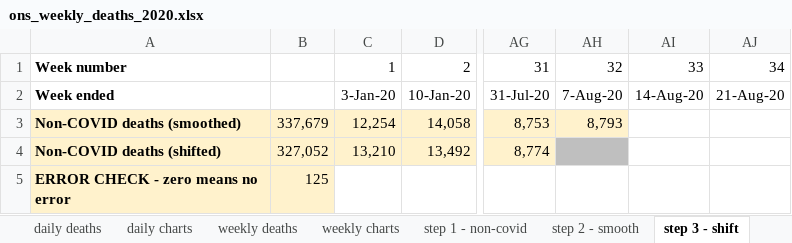
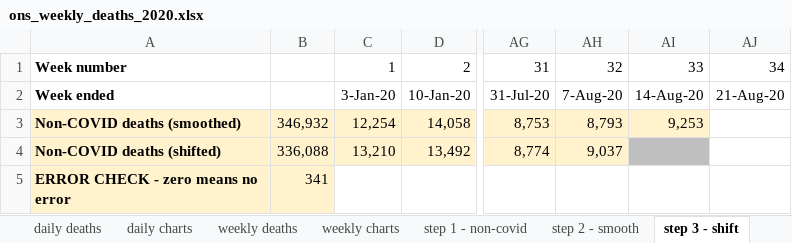
Before and after one commit to Logiqx/on-stats, an Excel workbook: data/ons_weekly_deaths_2020.xlsx, sheet step 3 - shift, drawn as a sheet; only a part is shown, gaps mark what is left out; values as stored, in another font and other column widths than the file's, no borders; charts and pictures not drawn; the diff names each change by its address in the sheet, - before the commit and + after, or states it on an @@ line.

```diff
--- a/data/ons_weekly_deaths_2020.xlsx (sheet step 3 - shift)
+++ b/data/ons_weekly_deaths_2020.xlsx (sheet step 3 - shift)
-B3: 337,679
+B3: 346,932
-AI3: (empty)
+AI3: 9,253
-AI3 fill: none
+AI3 fill: #FFF2CC
-B4: 327,052
+B4: 336,088
-AH4: (empty)
+AH4: 9,037
-AH4 fill: #BFBFBF
+AH4 fill: #FFF2CC
-AI4 fill: none
+AI4 fill: #BFBFBF
-B5: 125
+B5: 341
```
Also changed, not shown: sheet daily deaths, sheet step 4 - combine, sheet weekly deaths, sheet step 2 - smooth, sheet step 1 - non-covid, charts or pictures, data/ons_weekly_deaths.xlsx, data/ons_weekly_deaths_per_capita.xlsx.
